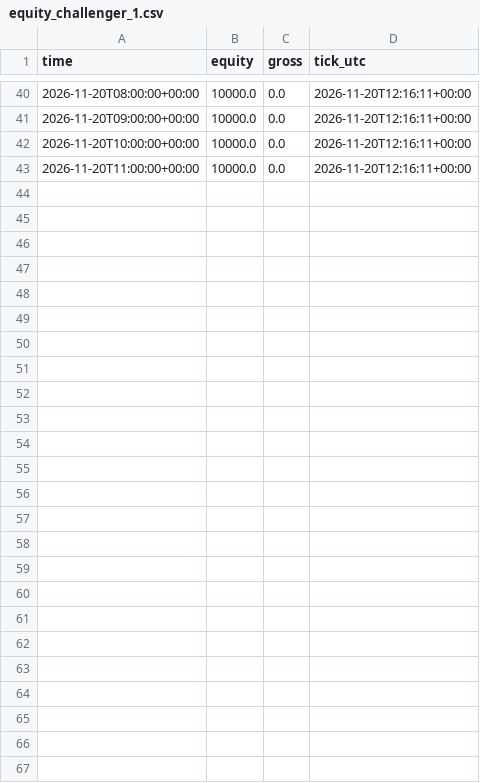
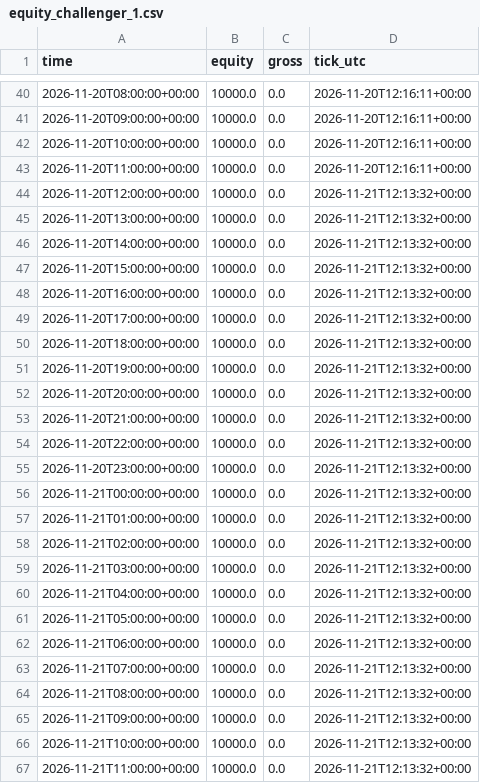
Before and after one commit to GoodFrogman7/TRAYDINGCc, a CSV file: paper_state/equity_challenger_1.csv, drawn as a sheet; only a part is shown, gaps mark what is left out; the diff names each change by its address in the sheet, - before the commit and + after, or states it on an @@ line.

```diff
--- a/paper_state/equity_challenger_1.csv
+++ b/paper_state/equity_challenger_1.csv
+row 44: 2026-11-20T12:00:00+00:00 | 10000.0 | 0.0 | 2026-11-21T12:13:32+00:00
+row 45: 2026-11-20T13:00:00+00:00 | 10000.0 | 0.0 | 2026-11-21T12:13:32+00:00
+row 46: 2026-11-20T14:00:00+00:00 | 10000.0 | 0.0 | 2026-11-21T12:13:32+00:00
+row 47: 2026-11-20T15:00:00+00:00 | 10000.0 | 0.0 | 2026-11-21T12:13:32+00:00
+row 48: 2026-11-20T16:00:00+00:00 | 10000.0 | 0.0 | 2026-11-21T12:13:32+00:00
+row 49: 2026-11-20T17:00:00+00:00 | 10000.0 | 0.0 | 2026-11-21T12:13:32+00:00
+row 50: 2026-11-20T18:00:00+00:00 | 10000.0 | 0.0 | 2026-11-21T12:13:32+00:00
+row 51: 2026-11-20T19:00:00+00:00 | 10000.0 | 0.0 | 2026-11-21T12:13:32+00:00
+row 52: 2026-11-20T20:00:00+00:00 | 10000.0 | 0.0 | 2026-11-21T12:13:32+00:00
+row 53: 2026-11-20T21:00:00+00:00 | 10000.0 | 0.0 | 2026-11-21T12:13:32+00:00
+row 54: 2026-11-20T22:00:00+00:00 | 10000.0 | 0.0 | 2026-11-21T12:13:32+00:00
+row 55: 2026-11-20T23:00:00+00:00 | 10000.0 | 0.0 | 2026-11-21T12:13:32+00:00
+row 56: 2026-11-21T00:00:00+00:00 | 10000.0 | 0.0 | 2026-11-21T12:13:32+00:00
+row 57: 2026-11-21T01:00:00+00:00 | 10000.0 | 0.0 | 2026-11-21T12:13:32+00:00
+row 58: 2026-11-21T02:00:00+00:00 | 10000.0 | 0.0 | 2026-11-21T12:13:32+00:00
+row 59: 2026-11-21T03:00:00+00:00 | 10000.0 | 0.0 | 2026-11-21T12:13:32+00:00
+row 60: 2026-11-21T04:00:00+00:00 | 10000.0 | 0.0 | 2026-11-21T12:13:32+00:00
+row 61: 2026-11-21T05:00:00+00:00 | 10000.0 | 0.0 | 2026-11-21T12:13:32+00:00
+row 62: 2026-11-21T06:00:00+00:00 | 10000.0 | 0.0 | 2026-11-21T12:13:32+00:00
+row 63: 2026-11-21T07:00:00+00:00 | 10000.0 | 0.0 | 2026-11-21T12:13:32+00:00
+row 64: 2026-11-21T08:00:00+00:00 | 10000.0 | 0.0 | 2026-11-21T12:13:32+00:00
+row 65: 2026-11-21T09:00:00+00:00 | 10000.0 | 0.0 | 2026-11-21T12:13:32+00:00
+row 66: 2026-11-21T10:00:00+00:00 | 10000.0 | 0.0 | 2026-11-21T12:13:32+00:00
+row 67: 2026-11-21T11:00:00+00:00 | 10000.0 | 0.0 | 2026-11-21T12:13:32+00:00
```
Also changed, not shown: paper_state/equity_challenger_2.csv, 4 other files.
